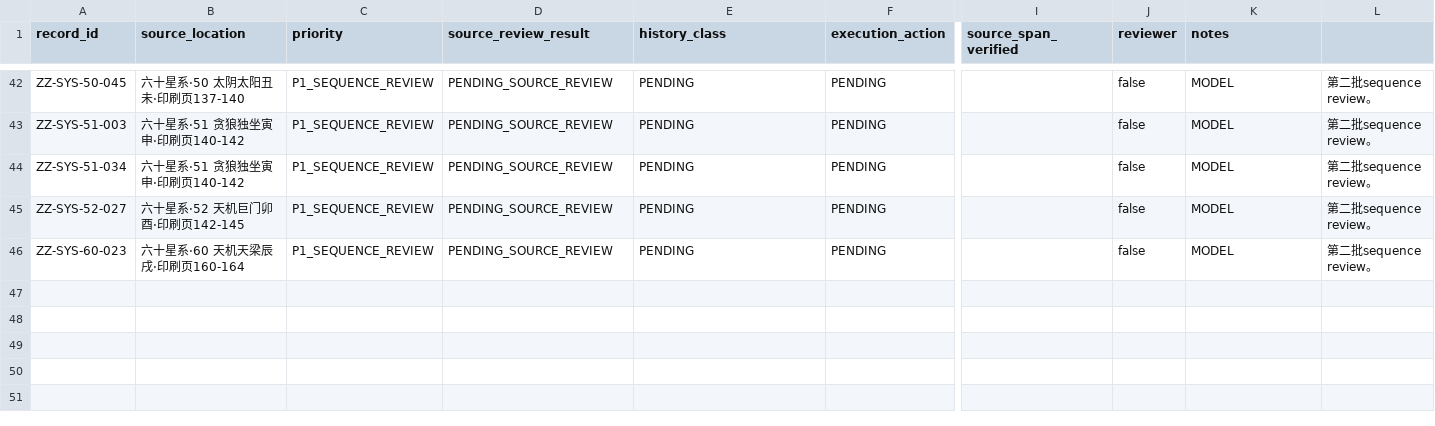
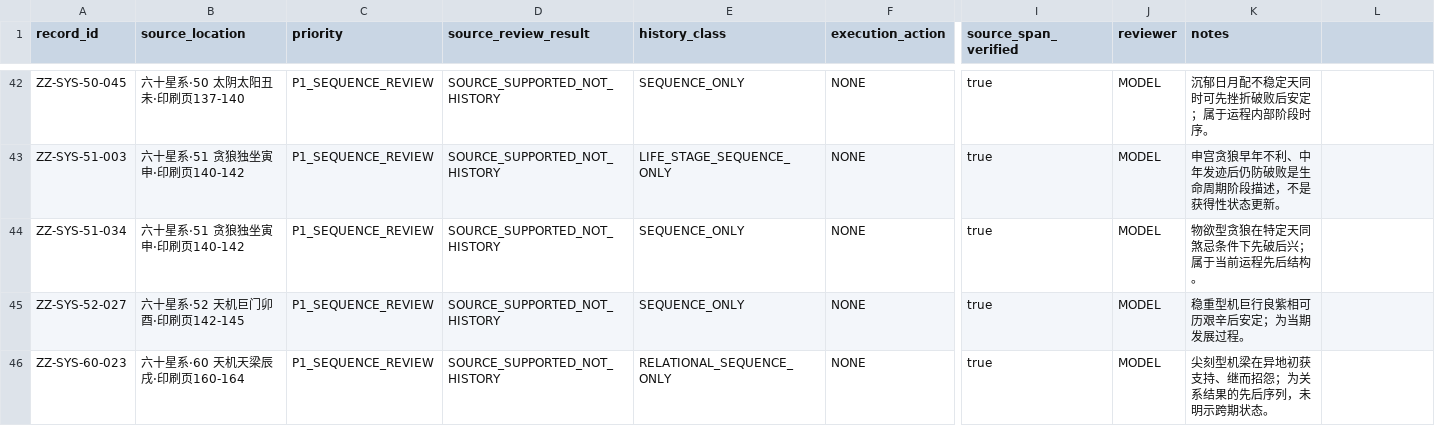
Before and after one commit to 15937-ass/ziwei-state-space, a CSV file: validation/decontamination/A2_R1_history_source_review_v0.1.csv, drawn as a sheet; only a part is shown, gaps mark what is left out; the diff covers the shown part only; the diff names each change by its address in the sheet, - before the commit and + after, or states it on an @@ line.

Commit message:
history: close P1 sequence source review

```diff
--- a/validation/decontamination/A2_R1_history_source_review_v0.1.csv
+++ b/validation/decontamination/A2_R1_history_source_review_v0.1.csv
-D42:D46 (source_review_result): PENDING_SOURCE_REVIEW
+D42:D46 (source_review_result): SOURCE_SUPPORTED_NOT_HISTORY
-E42 (history_class): PENDING
+E42 (history_class): SEQUENCE_ONLY
-F42:F46 (execution_action): PENDING
+F42:F46 (execution_action): NONE
-I42:I46 (source_span_verified): (empty)
+I42:I46 (source_span_verified): true
-J42:J46 (reviewer): false
+J42:J46 (reviewer): MODEL
-K42 (notes): MODEL
+K42 (notes): 沉郁日月配不稳定天同时可先挫折破败后安定；属于运程内部阶段时序。
-L42:L46: 第二批sequence review。
+L42:L46: (empty)
-E43 (history_class): PENDING
+E43 (history_class): LIFE_STAGE_SEQUENCE_ONLY
-K43 (notes): MODEL
+K43 (notes): 申宫贪狼早年不利、中年发迹后仍防破败是生命周期阶段描述，不是获得性状态更新。
-E44:E45 (history_class): PENDING
+E44:E45 (history_class): SEQUENCE_ONLY
-K44 (notes): MODEL
+K44 (notes): 物欲型贪狼在特定天同煞忌条件下先破后兴；属于当前运程先后结构。
-K45 (notes): MODEL
+K45 (notes): 稳重型机巨行良紫相可历艰辛后安定；为当期发展过程。
-E46 (history_class): PENDING
+E46 (history_class): RELATIONAL_SEQUENCE_ONLY
-K46 (notes): MODEL
+K46 (notes): 尖刻型机梁在异地初获支持、继而招怨；为关系结果的先后序列，未明示跨期状态。
```
Also changed, not shown: 86 edited cells elsewhere in this file.
